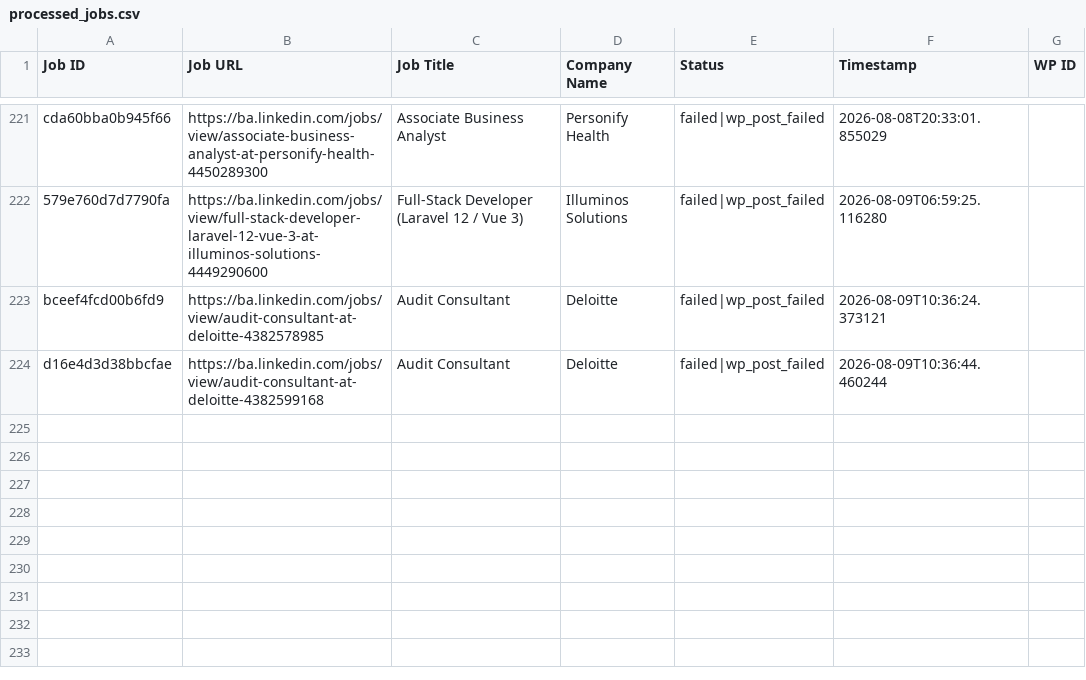
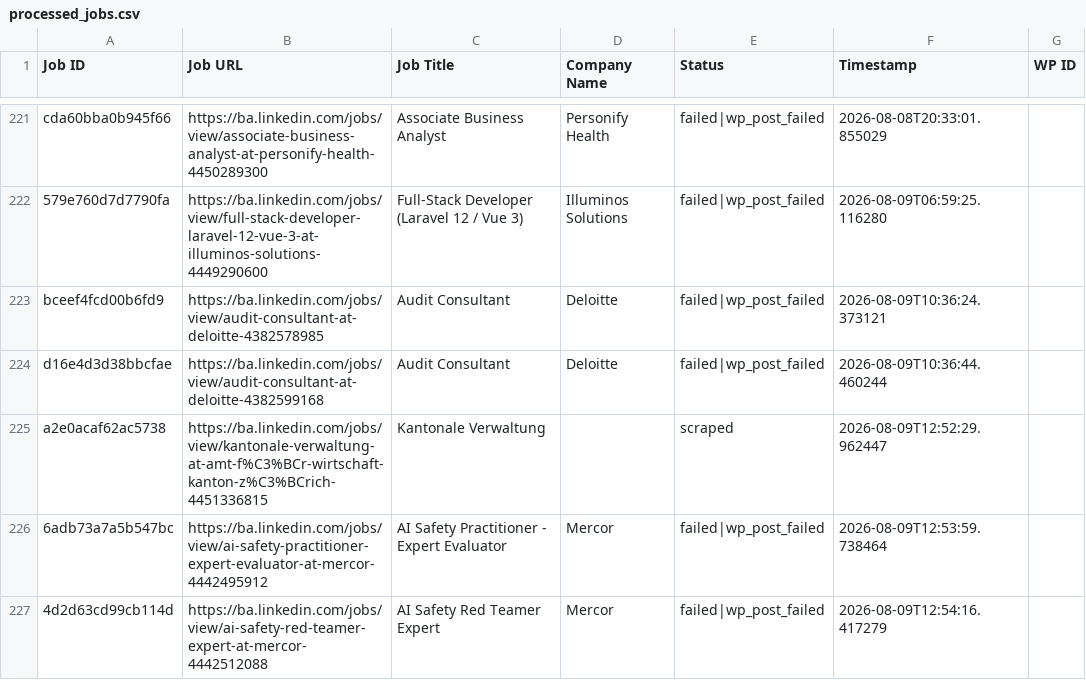
Before and after one commit to mimusdesign/ba, a CSV file: processed_jobs.csv, drawn as a sheet; only a part is shown, gaps mark what is left out.

```diff
--- a/processed_jobs.csv
+++ b/processed_jobs.csv
@@ -224 +224,4 @@ bceef4fcd00b6fd9,https://ba.linkedin.com/jobs/view/audit-consultant-at-deloitte-
 d16e4d3d38bbcfae,https://ba.linkedin.com/jobs/view/audit-consultant-at-deloitte-4382599168,Audit Consultant,Deloitte,failed|wp_post_failed,2026-08-09T10:36:44.460244,
+a2e0acaf62ac5738,https://ba.linkedin.com/jobs/view/kantonale-verwaltung-at-amt-f%C3%BCr-wirtschaft-kanton-z%C3%BCrich-4451336815,Kantonale Verwaltung,,scraped,2026-08-09T12:52:29.962447,
+6adb73a7a5b547bc,https://ba.linkedin.com/jobs/view/ai-safety-practitioner-expert-evaluator-at-mercor-4442495912,AI Safety Practitioner - Expert Evaluator,Mercor,failed|wp_post_failed,2026-08-09T12:53:59.738464,
+4d2d63cd99cb114d,https://ba.linkedin.com/jobs/view/ai-safety-red-teamer-expert-at-mercor-4442512088,AI Safety Red Teamer Expert,Mercor,failed|wp_post_failed,2026-08-09T12:54:16.417279,
```
